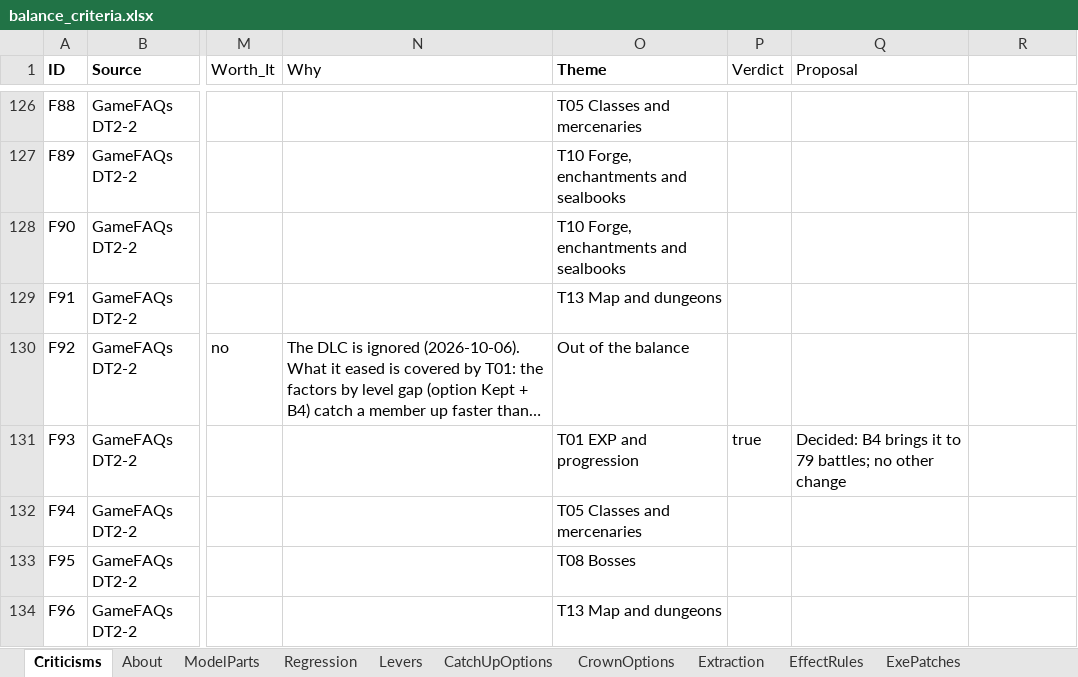
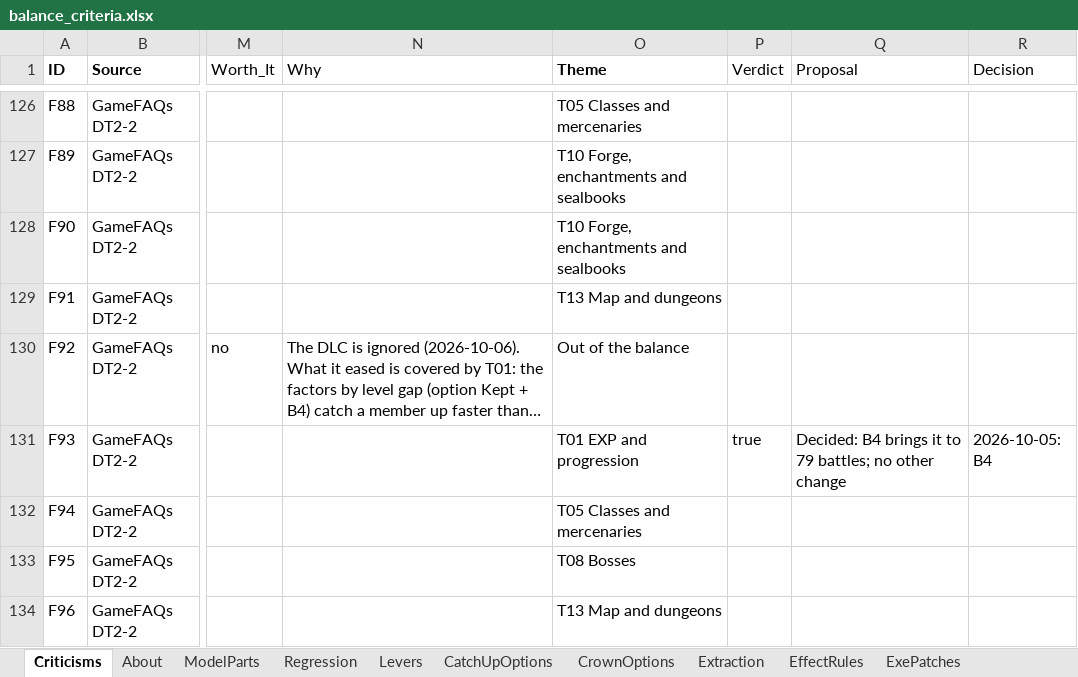
Before and after one commit to Asaad-E/DungeonTravelers_2_2_qol_balance_mod, an Excel workbook: mod_project/data_tables/balance_criteria.xlsx, sheet Criticisms, drawn as a sheet; only a part is shown, gaps mark what is left out; long unchanged cells end in …; values as stored, in another font and other column widths than the file's, no borders; the diff covers the shown part only; the diff names each change by its address in the sheet, - before the commit and + after, or states it on an @@ line.

Commit message:
data: balance_changes.xlsx created
balance_changes.xlsx created; S12 decided (+1 skill point per level from
31 to 70); T01 decisions recorded

```diff
--- a/mod_project/data_tables/balance_criteria.xlsx (sheet Criticisms)
+++ b/mod_project/data_tables/balance_criteria.xlsx (sheet Criticisms)
-R1: (empty)
+R1: Decision
-R131 (Decision): (empty)
+R131 (Decision): 2026-10-05: B4
```
Also changed, not shown: 5 edited cells elsewhere in this sheet, 1 other file.
